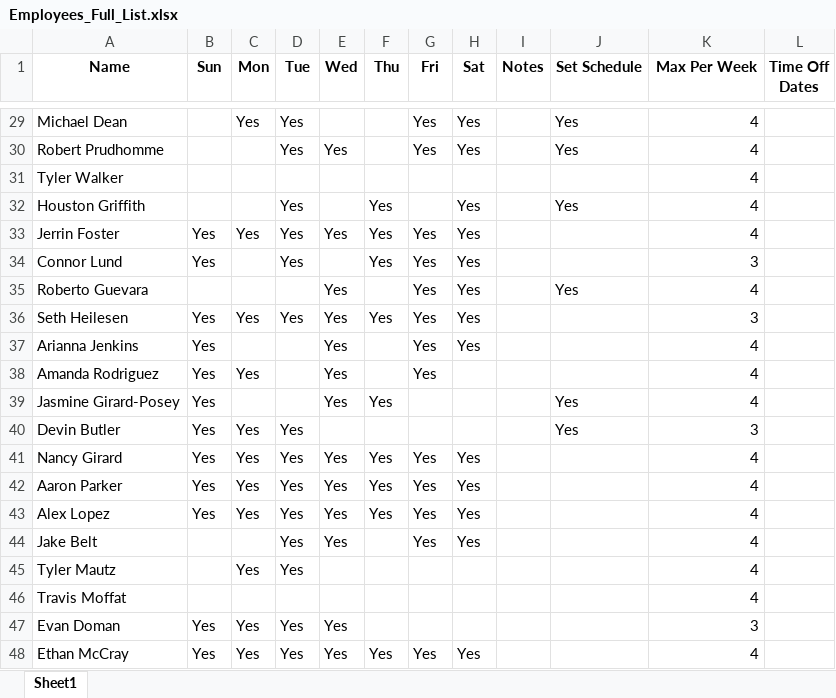
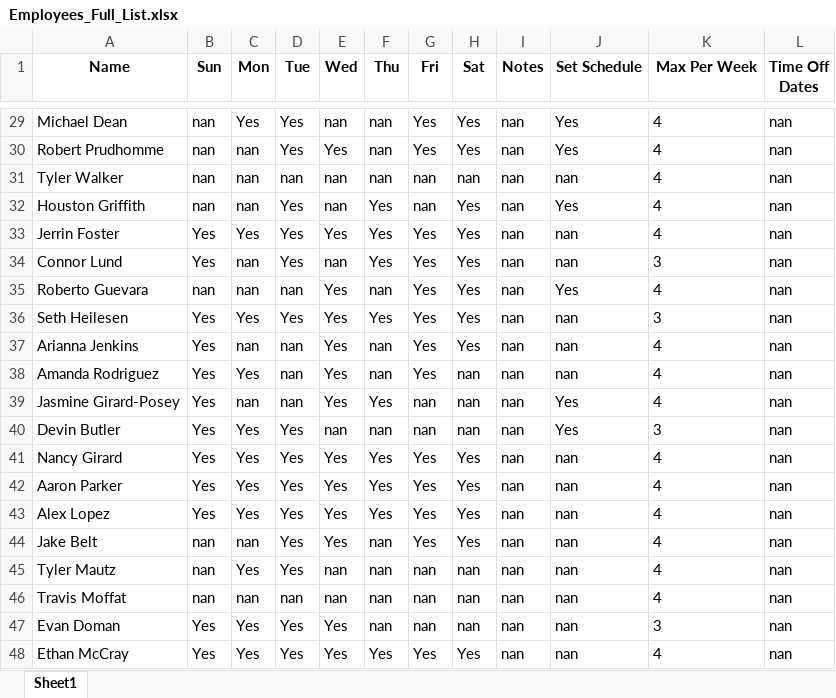
Before and after one commit to benberryhill/ScheduleApp-PyQt6, an Excel workbook: excel_files/Employees_Full_List.xlsx, sheet Sheet1, drawn as a sheet; only a part is shown, gaps mark what is left out; values as stored, in another font and other column widths than the file's, no borders; the diff covers the shown part only; the diff names each change by its address in the sheet, - before the commit and + after, or states it on an @@ line.

Commit message:
added time off to employee objects and made it editable in the manager window

```diff
--- a/excel_files/Employees_Full_List.xlsx (sheet Sheet1)
+++ b/excel_files/Employees_Full_List.xlsx (sheet Sheet1)
-B29:B32 (Sun): (empty)
+B29:B32 (Sun): nan
-E29 (Wed): (empty)
+E29 (Wed): nan
-F29:F31 (Thu): (empty)
+F29:F31 (Thu): nan
-I29:I48 (Notes): (empty)
+I29:I48 (Notes): nan
-K29:K48 alignment: right
+K29:K48 alignment: left
-L29:L48 (Time Off Dates): (empty)
+L29:L48 (Time Off Dates): nan
-C30:C32 (Mon): (empty)
+C30:C32 (Mon): nan
-D31 (Tue): (empty)
+D31 (Tue): nan
-E31:E32 (Wed): (empty)
+E31:E32 (Wed): nan
-G31:G32 (Fri): (empty)
+G31:G32 (Fri): nan
-H31 (Sat): (empty)
+H31 (Sat): nan
-J31 (Set Schedule): (empty)
+J31 (Set Schedule): nan
-J33:J34 (Set Schedule): (empty)
+J33:J34 (Set Schedule): nan
-C34:C35 (Mon): (empty)
+C34:C35 (Mon): nan
-E34 (Wed): (empty)
+E34 (Wed): nan
-B35 (Sun): (empty)
+B35 (Sun): nan
-D35 (Tue): (empty)
+D35 (Tue): nan
-F35 (Thu): (empty)
+F35 (Thu): nan
-J36:J38 (Set Schedule): (empty)
+J36:J38 (Set Schedule): nan
-C37 (Mon): (empty)
+C37 (Mon): nan
-D37:D39 (Tue): (empty)
+D37:D39 (Tue): nan
-F37:F38 (Thu): (empty)
+F37:F38 (Thu): nan
-H38:H40 (Sat): (empty)
+H38:H40 (Sat): nan
-C39 (Mon): (empty)
+C39 (Mon): nan
-G39:G40 (Fri): (empty)
+G39:G40 (Fri): nan
-E40 (Wed): (empty)
+E40 (Wed): nan
-F40 (Thu): (empty)
+F40 (Thu): nan
-J41:J48 (Set Schedule): (empty)
+J41:J48 (Set Schedule): nan
-B44:B46 (Sun): (empty)
+B44:B46 (Sun): nan
-C44 (Mon): (empty)
+C44 (Mon): nan
-F44:F47 (Thu): (empty)
+F44:F47 (Thu): nan
-E45:E46 (Wed): (empty)
+E45:E46 (Wed): nan
-G45:G47 (Fri): (empty)
+G45:G47 (Fri): nan
-H45:H47 (Sat): (empty)
+H45:H47 (Sat): nan
-C46 (Mon): (empty)
+C46 (Mon): nan
-D46 (Tue): (empty)
+D46 (Tue): nan
```
Also changed, not shown: 360 edited cells and cell formats elsewhere in this sheet, 1 other file.
